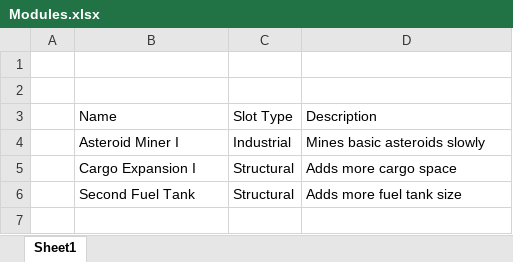
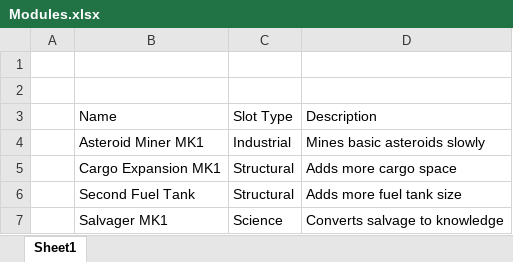
Before and after one commit to RyanRothweiler/SpaceUnknown, an Excel workbook: ProjectManagement/Modules.xlsx, sheet Sheet1, drawn as a sheet; values as stored, in another font and other column widths than the file's, no borders; table styles not drawn; the diff names each change by its address in the sheet, - before the commit and + after, or states it on an @@ line.

```diff
--- a/ProjectManagement/Modules.xlsx (sheet Sheet1)
+++ b/ProjectManagement/Modules.xlsx (sheet Sheet1)
-B4: Asteroid Miner I
+B4: Asteroid Miner MK1
-B5: Cargo Expansion I
+B5: Cargo Expansion MK1
+row 7:  | Salvager MK1 | Science | Converts salvage to knowledge
```
Also changed, not shown: 6 other files.
